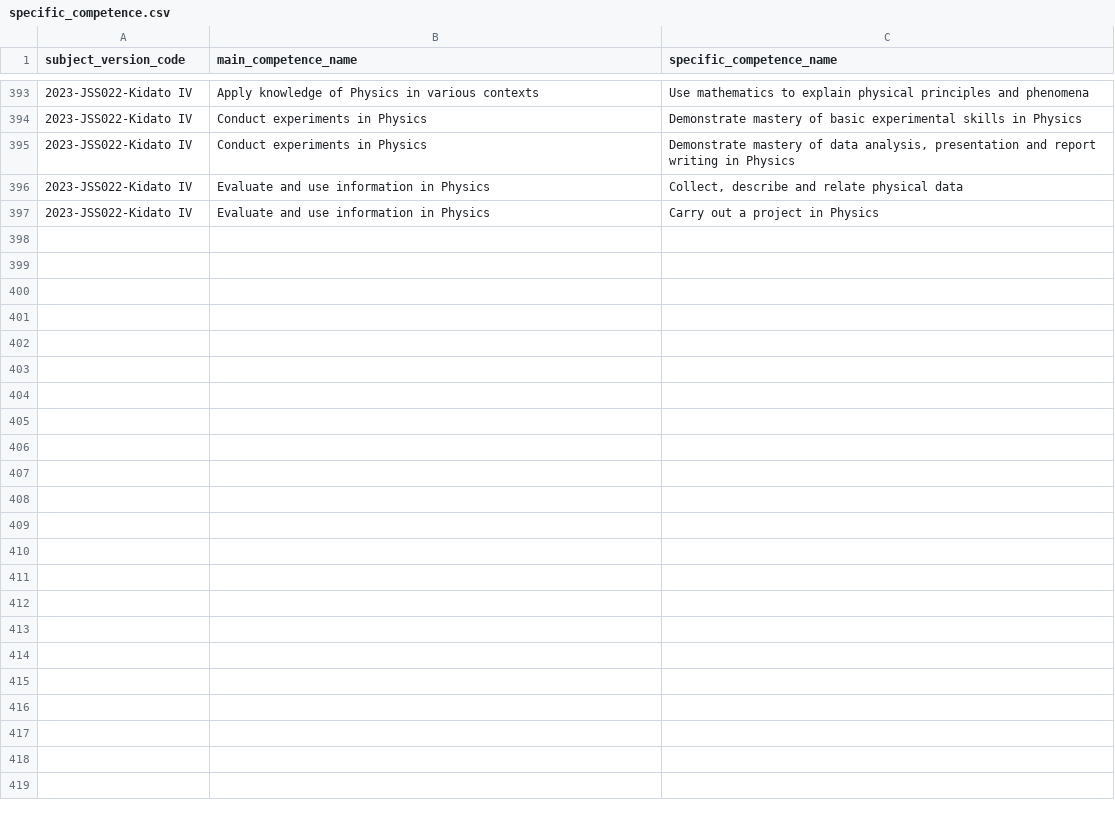
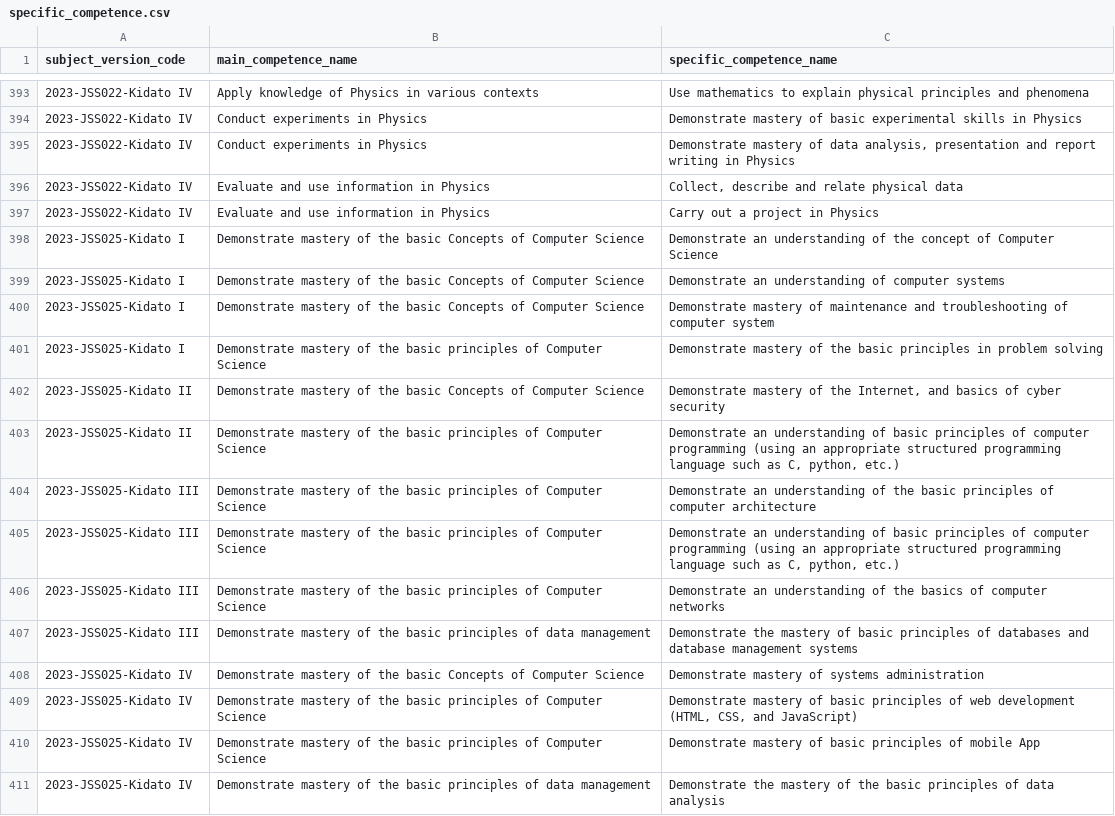
Before and after one commit to Ryobalj/jamiikazini-pro, a CSV file: syllabus/csv/specific_competence.csv, drawn as a sheet; only a part is shown, gaps mark what is left out.

```diff
--- a/syllabus/csv/specific_competence.csv
+++ b/syllabus/csv/specific_competence.csv
@@ -397 +397,15 @@ subject_version_code,main_competence_name,specific_competence_name
 2023-JSS022-Kidato IV,Evaluate and use information in Physics,Carry out a project in Physics
+2023-JSS025-Kidato I,Demonstrate mastery of the basic Concepts of Computer Science,Demonstrate an understanding of the concept of Computer Science
+2023-JSS025-Kidato I,Demonstrate mastery of the basic Concepts of Computer Science,Demonstrate an understanding of computer systems
+2023-JSS025-Kidato I,Demonstrate mastery of the basic Concepts of Computer Science,Demonstrate mastery of maintenance and troubleshooting of computer system
+2023-JSS025-Kidato I,Demonstrate mastery of the basic principles of Computer Science,Demonstrate mastery of the basic principles in problem solving
+2023-JSS025-Kidato II,Demonstrate mastery of the basic Concepts of Computer Science,"Demonstrate mastery of the Internet, and basics of cyber security"
+2023-JSS025-Kidato II,Demonstrate mastery of the basic principles of Computer Science,"Demonstrate an understanding of basic principles of computer programming (using an appropriate structured programming language such as C, python, etc.)"
+2023-JSS025-Kidato III,Demonstrate mastery of the basic principles of Computer Science,Demonstrate an understanding of the basic principles of computer architecture
+2023-JSS025-Kidato III,Demonstrate mastery of the basic principles of Computer Science,"Demonstrate an understanding of basic principles of computer programming (using an appropriate structured programming language such as C, python, etc.)"
+2023-JSS025-Kidato III,Demonstrate mastery of the basic principles of Computer Science,Demonstrate an understanding of the basics of computer networks
+2023-JSS025-Kidato III,Demonstrate mastery of the basic principles of data management,Demonstrate the mastery of basic principles of databases and database management systems
+2023-JSS025-Kidato IV,Demonstrate mastery of the basic Concepts of Computer Science,Demonstrate mastery of systems administration
+2023-JSS025-Kidato IV,Demonstrate mastery of the basic principles of Computer Science,"Demonstrate mastery of basic principles of web development (HTML, CSS, and JavaScript)"
+2023-JSS025-Kidato IV,Demonstrate mastery of the basic principles of Computer Science,Demonstrate mastery of basic principles of mobile App
+2023-JSS025-Kidato IV,Demonstrate mastery of the basic principles of data management,Demonstrate the mastery of the basic principles of data analysis
```
Also changed, not shown: syllabus/csv/main_competence.csv, syllabus/csv/subject.csv, 4 other files.
